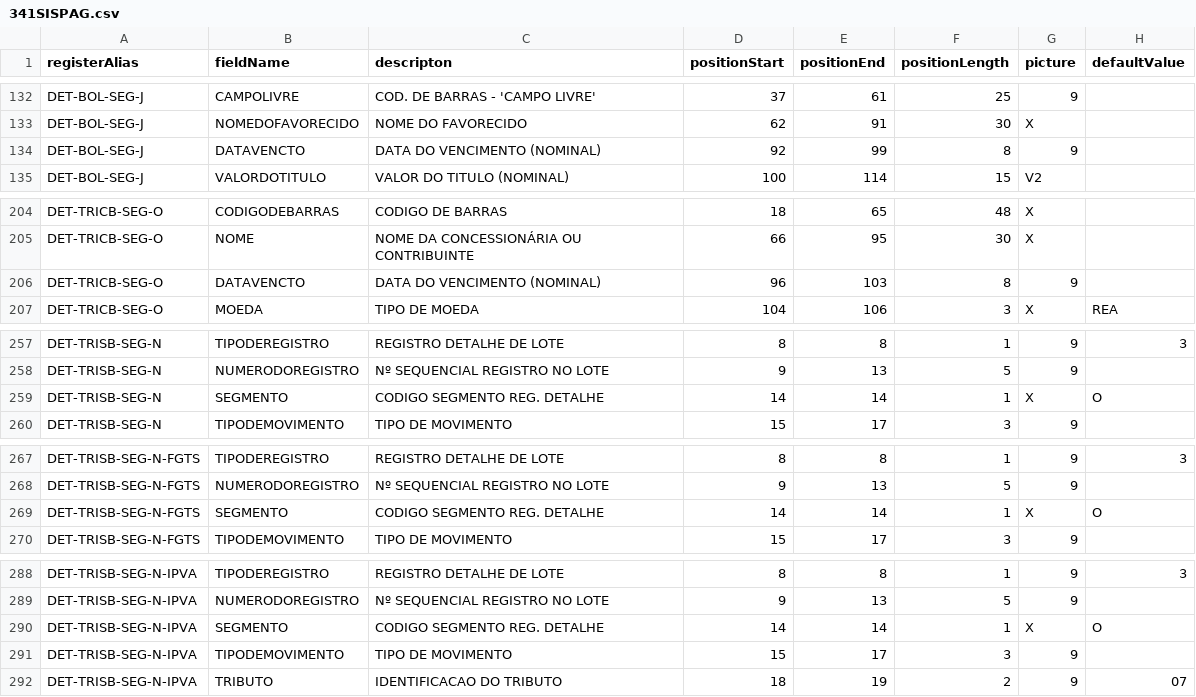
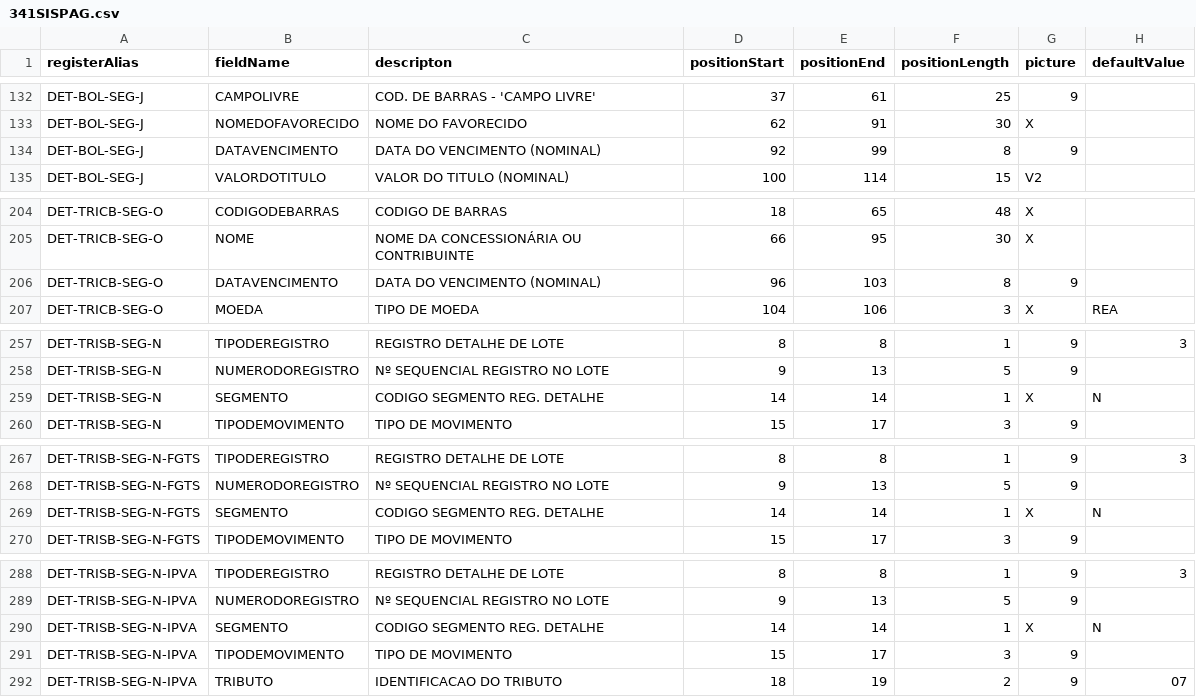
Before and after one commit to jessicamrbr/jsons-to-cnab, a CSV file: layouts/341SISPAG.csv, drawn as a sheet; only a part is shown, gaps mark what is left out; the diff covers the shown part only.

Commit message:
FIX: Adjusts default value in model SISPAG;

```diff
--- a/layouts/341SISPAG.csv
+++ b/layouts/341SISPAG.csv
@@ -133,3 +133,3 @@ DET-BOL-SEG-J,CAMPOLIVRE,COD. DE BARRAS - 'CAMPO LIVRE',37,61,25,9,
 DET-BOL-SEG-J,NOMEDOFAVORECIDO,NOME DO FAVORECIDO,62,91,30,X,
-DET-BOL-SEG-J,DATAVENCTO,DATA DO VENCIMENTO (NOMINAL),92,99,8,9,
+DET-BOL-SEG-J,DATAVENCIMENTO,DATA DO VENCIMENTO (NOMINAL),92,99,8,9,
 DET-BOL-SEG-J,VALORDOTITULO,VALOR DO TITULO (NOMINAL),100,114,15,V2,
@@ -205,3 +205,3 @@ DET-TRICB-SEG-O,CODIGODEBARRAS,CODIGO DE BARRAS,18,65,48,X,
 DET-TRICB-SEG-O,NOME,NOME DA CONCESSIONÁRIA OU CONTRIBUINTE,66,95,30,X,
-DET-TRICB-SEG-O,DATAVENCTO,DATA DO VENCIMENTO (NOMINAL),96,103,8,9,
+DET-TRICB-SEG-O,DATAVENCIMENTO,DATA DO VENCIMENTO (NOMINAL),96,103,8,9,
 DET-TRICB-SEG-O,MOEDA,TIPO DE MOEDA,104,106,3,X,REA
@@ -258,3 +258,3 @@ DET-TRISB-SEG-N,TIPODEREGISTRO,REGISTRO DETALHE DE LOTE,8,8,1,9,3
 DET-TRISB-SEG-N,NUMERODOREGISTRO,Nº SEQUENCIAL REGISTRO NO LOTE,9,13,5,9,
-DET-TRISB-SEG-N,SEGMENTO,CODIGO SEGMENTO REG. DETALHE,14,14,1,X,O
+DET-TRISB-SEG-N,SEGMENTO,CODIGO SEGMENTO REG. DETALHE,14,14,1,X,N
 DET-TRISB-SEG-N,TIPODEMOVIMENTO,TIPO DE MOVIMENTO,15,17,3,9,
@@ -268,3 +268,3 @@ DET-TRISB-SEG-N-FGTS,TIPODEREGISTRO,REGISTRO DETALHE DE LOTE,8,8,1,9,3
 DET-TRISB-SEG-N-FGTS,NUMERODOREGISTRO,Nº SEQUENCIAL REGISTRO NO LOTE,9,13,5,9,
-DET-TRISB-SEG-N-FGTS,SEGMENTO,CODIGO SEGMENTO REG. DETALHE,14,14,1,X,O
+DET-TRISB-SEG-N-FGTS,SEGMENTO,CODIGO SEGMENTO REG. DETALHE,14,14,1,X,N
 DET-TRISB-SEG-N-FGTS,TIPODEMOVIMENTO,TIPO DE MOVIMENTO,15,17,3,9,
@@ -289,3 +289,3 @@ DET-TRISB-SEG-N-IPVA,TIPODEREGISTRO,REGISTRO DETALHE DE LOTE,8,8,1,9,3
 DET-TRISB-SEG-N-IPVA,NUMERODOREGISTRO,Nº SEQUENCIAL REGISTRO NO LOTE,9,13,5,9,
-DET-TRISB-SEG-N-IPVA,SEGMENTO,CODIGO SEGMENTO REG. DETALHE,14,14,1,X,O
+DET-TRISB-SEG-N-IPVA,SEGMENTO,CODIGO SEGMENTO REG. DETALHE,14,14,1,X,N
 DET-TRISB-SEG-N-IPVA,TIPODEMOVIMENTO,TIPO DE MOVIMENTO,15,17,3,9,
```
Also changed, not shown: 3 added rows, 3 removed rows, 6 moved rows and 10 edited cells elsewhere in this file.
